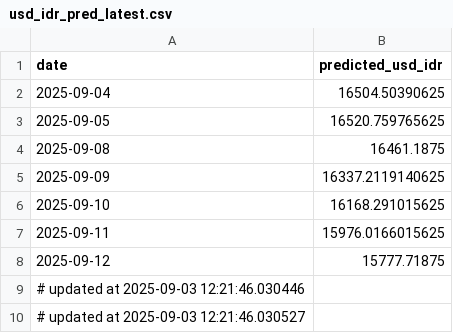
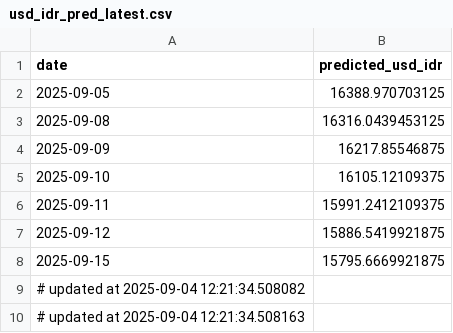
Before and after one commit to Sevinee/usd-idr-dashboard-prediction, a CSV file: usd_idr_pred_latest.csv, drawn as a sheet.

```diff
--- a/usd_idr_pred_latest.csv
+++ b/usd_idr_pred_latest.csv
@@ -1,10 +1,10 @@
 date,predicted_usd_idr
-2025-09-04,16504.50390625
-2025-09-05,16520.759765625
-2025-09-08,16461.1875
-2025-09-09,16337.2119140625
-2025-09-10,16168.291015625
-2025-09-11,15976.0166015625
-2025-09-12,15777.71875
-# updated at 2025-09-03 12:21:46.030446
-# updated at 2025-09-03 12:21:46.030527
+2025-09-05,16388.970703125
+2025-09-08,16316.0439453125
+2025-09-09,16217.85546875
+2025-09-10,16105.12109375
+2025-09-11,15991.2412109375
+2025-09-12,15886.5419921875
+2025-09-15,15795.6669921875
+# updated at 2025-09-04 12:21:34.508082
+# updated at 2025-09-04 12:21:34.508163
```
Also changed, not shown: preprocessed_actual_data.csv, usd_idr_actual.csv, 1 other file.
